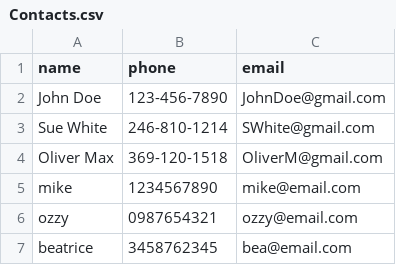
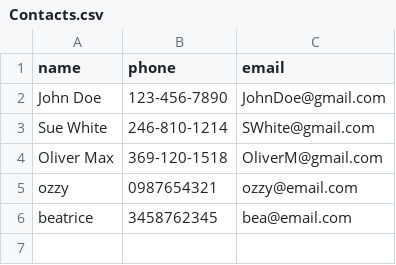
Before and after one commit to Joshua-Mabanglo/CSI3620_Contact_Management, a CSV file: Contacts.csv, drawn as a sheet; the diff names each change by its address in the sheet, - before the commit and + after, or states it on an @@ line.

Commit message:
Bug in hash tables
this bug was just me missing a piece of the delete implementation, it should be good now

```diff
--- a/Contacts.csv
+++ b/Contacts.csv
-row 5: mike | 1234567890 | mike@email.com
```
Also changed, not shown: 1 other file.
